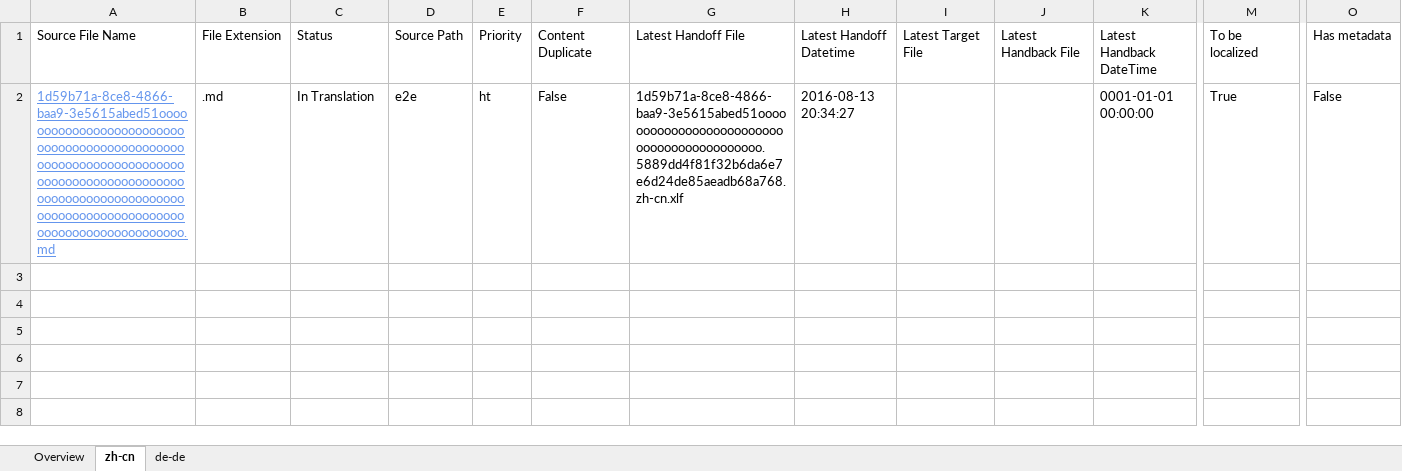
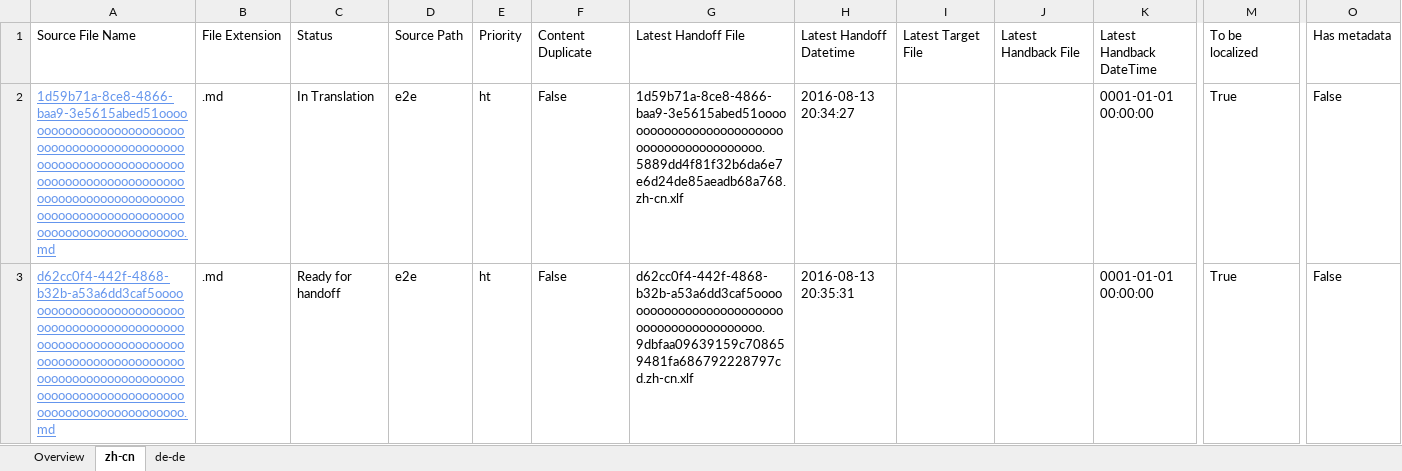
Before and after one commit to OpenLocalizationTestOrg/olhandback-e2e, an Excel workbook: ol-handback/OpenLocalizationTestOrg/oltest/ci/localization-status.xlsx, sheet zh-cn, drawn as a sheet; only a part is shown, gaps mark what is left out; values as stored, in another font and other column widths than the file's, no borders; table styles not drawn; rows hold the shown columns only; the diff names each change by its address in the sheet, - before the commit and + after, or states it on an @@ line.

Commit message:
Generate Report for Handoff

```diff
--- a/ol-handback/OpenLocalizationTestOrg/oltest/ci/localization-status.xlsx (sheet zh-cn)
+++ b/ol-handback/OpenLocalizationTestOrg/oltest/ci/localization-status.xlsx (sheet zh-cn)
+row 3: d62cc0f4-442f-4868-b32b-a53a6dd3caf5ooooooooooooooooooooooooooooooooooooooooooooooooooooooooooooooooooooooooooooooooooooooooooooooooooooooooooooooooooooooooooooooooooooooooooooooooooooooo.md | .md | Ready for handoff | e2e | ht | False | d62cc0f4-442f-4868-b32b-a53a6dd3caf5ooooooooooooooooooooooooooooooooooooooooooo.9dbfaa09639159c708659481fa686792228797cd.zh-cn.xlf | 2016-08-13 20:35:31 |  |  | 0001-01-01 00:00:00 | True | False
```
Also changed, not shown: sheet de-de, sheet Overview.
